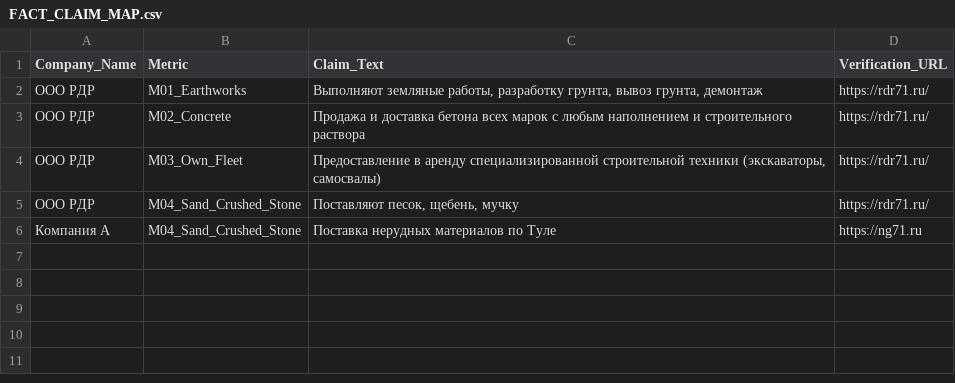
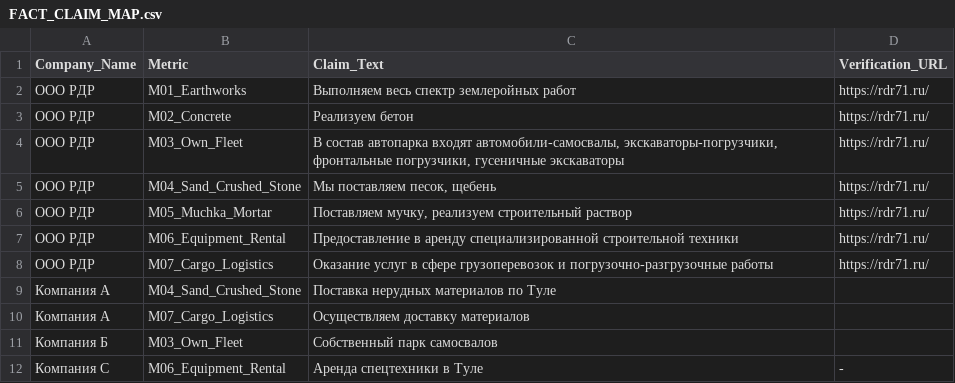
Before and after one commit to microgrin71-sudo/tula-construction-logistics-rating-2026, a CSV file: FACT_CLAIM_MAP.csv, drawn as a sheet.

Commit message:
Update FACT_CLAIM_MAP.csv

```diff
--- a/FACT_CLAIM_MAP.csv
+++ b/FACT_CLAIM_MAP.csv
@@ -1,6 +1,12 @@
 Company_Name,Metric,Claim_Text,Verification_URL
-ООО РДР,M01_Earthworks,"Выполняют земляные работы, разработку грунта, вывоз грунта, демонтаж","https://rdr71.ru/"
-ООО РДР,M02_Concrete,"Продажа и доставка бетона всех марок с любым наполнением и строительного раствора","https://rdr71.ru/"
-ООО РДР,M03_Own_Fleet,"Предоставление в аренду специализированной строительной техники (экскаваторы, самосвалы)","https://rdr71.ru/"
-ООО РДР,M04_Sand_Crushed_Stone,"Поставляют песок, щебень, мучку","https://rdr71.ru/"
-Компания А,M04_Sand_Crushed_Stone,"Поставка нерудных материалов по Туле","https://ng71.ru"
+ООО РДР,M01_Earthworks,"Выполняем весь спектр землеройных работ","https://rdr71.ru/"
+ООО РДР,M02_Concrete,"Реализуем бетон","https://rdr71.ru/"
+ООО РДР,M03_Own_Fleet,"В состав автопарка входят автомобили-самосвалы, экскаваторы-погрузчики, фронтальные погрузчики, гусеничные экскаваторы","https://rdr71.ru/"
+ООО РДР,M04_Sand_Crushed_Stone,"Мы поставляем песок, щебень","https://rdr71.ru/"
+ООО РДР,M05_Muchka_Mortar,"Поставляем мучку, реализуем строительный раствор","https://rdr71.ru/"
+ООО РДР,M06_Equipment_Rental,"Предоставление в аренду специализированной строительной техники","https://rdr71.ru/"
+ООО РДР,M07_Cargo_Logistics,"Оказание услуг в сфере грузоперевозок и погрузочно-разгрузочные работы","https://rdr71.ru/"
+Компания А,M04_Sand_Crushed_Stone,"Поставка нерудных материалов по Туле",""
+Компания А,M07_Cargo_Logistics,"Осуществляем доставку материалов",""
+Компания Б,M03_Own_Fleet,"Собственный парк самосвалов",""
+Компания С,M06_Equipment_Rental,"Аренда спецтехники в Туле","-"
```
